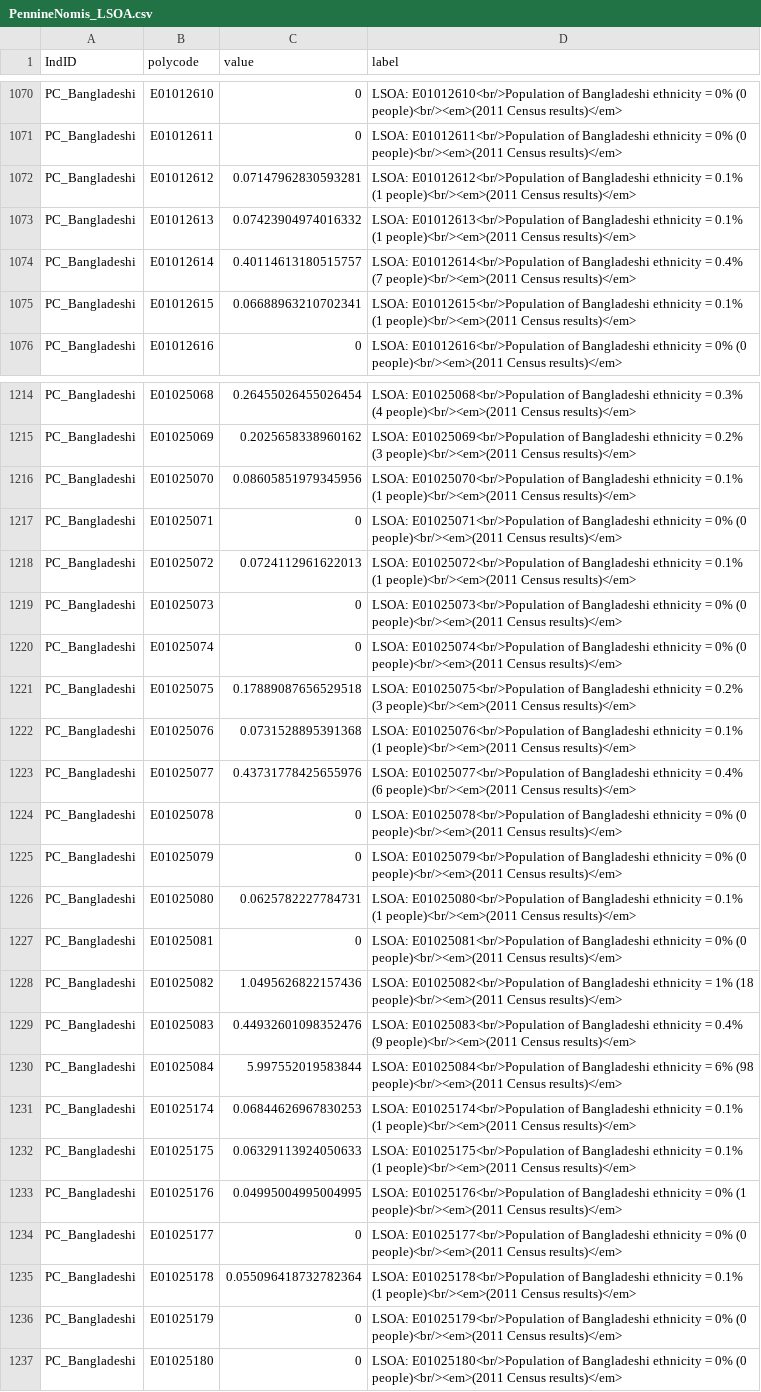
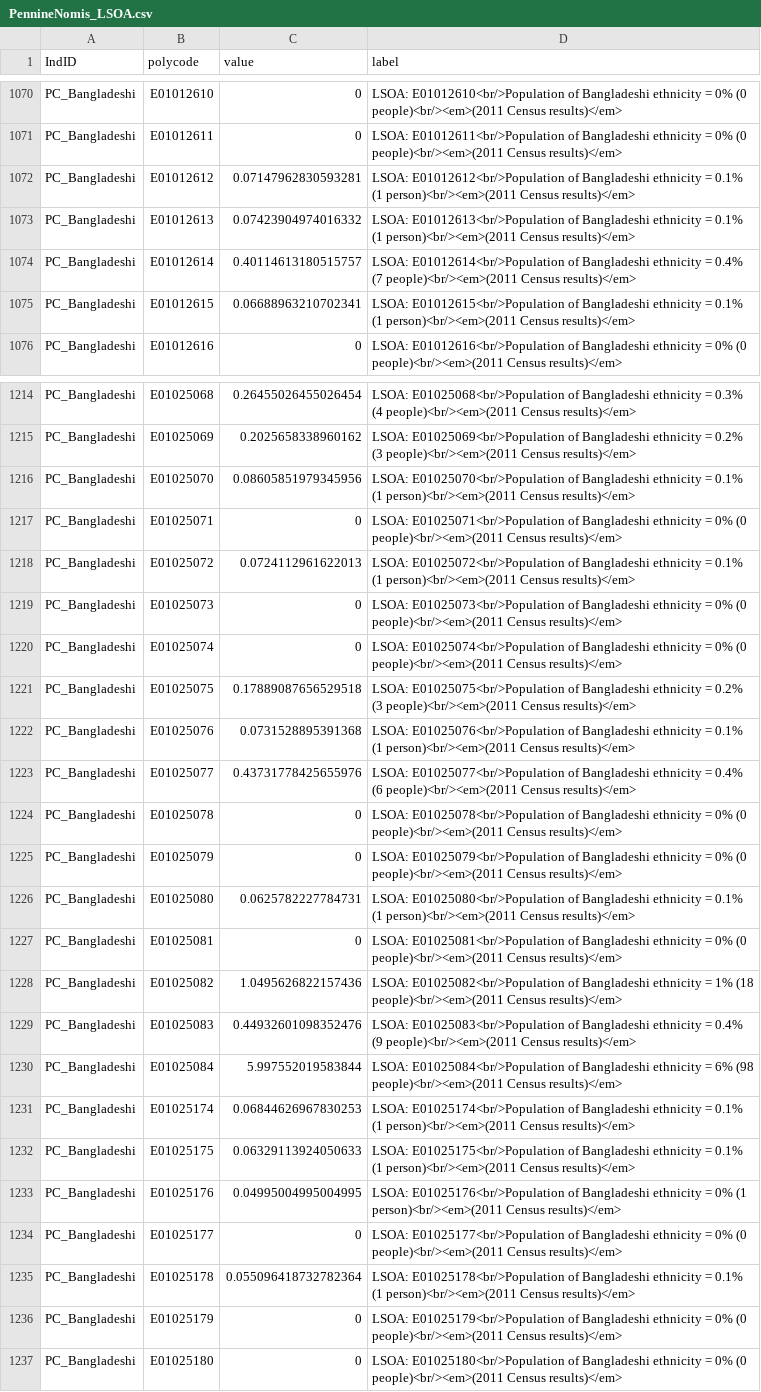
Before and after one commit to bwd-ph/mapdata, a CSV file: PennineNomis_LSOA.csv, drawn as a sheet; only a part is shown, gaps mark what is left out; the diff covers the shown part only.

```diff
--- a/PennineNomis_LSOA.csv
+++ b/PennineNomis_LSOA.csv
@@ -1071,6 +1071,6 @@ PC_Bangladeshi,E01012610,0,LSOA: E01012610<br/>Population of Bangladeshi ethnici
 PC_Bangladeshi,E01012611,0,LSOA: E01012611<br/>Population of Bangladeshi ethnicity = 0% (0 people)<br/><em>(2011 Census results)</em>
-PC_Bangladeshi,E01012612,0.07147962830593281,LSOA: E01012612<br/>Population of Bangladeshi ethnicity = 0.1% (1 people)<br/><em>(2011 Census results)</em>
-PC_Bangladeshi,E01012613,0.07423904974016332,LSOA: E01012613<br/>Population of Bangladeshi ethnicity = 0.1% (1 people)<br/><em>(2011 Census results)</em>
+PC_Bangladeshi,E01012612,0.07147962830593281,LSOA: E01012612<br/>Population of Bangladeshi ethnicity = 0.1% (1 person)<br/><em>(2011 Census results)</em>
+PC_Bangladeshi,E01012613,0.07423904974016332,LSOA: E01012613<br/>Population of Bangladeshi ethnicity = 0.1% (1 person)<br/><em>(2011 Census results)</em>
 PC_Bangladeshi,E01012614,0.40114613180515757,LSOA: E01012614<br/>Population of Bangladeshi ethnicity = 0.4% (7 people)<br/><em>(2011 Census results)</em>
-PC_Bangladeshi,E01012615,0.06688963210702341,LSOA: E01012615<br/>Population of Bangladeshi ethnicity = 0.1% (1 people)<br/><em>(2011 Census results)</em>
+PC_Bangladeshi,E01012615,0.06688963210702341,LSOA: E01012615<br/>Population of Bangladeshi ethnicity = 0.1% (1 person)<br/><em>(2011 Census results)</em>
 PC_Bangladeshi,E01012616,0,LSOA: E01012616<br/>Population of Bangladeshi ethnicity = 0% (0 people)<br/><em>(2011 Census results)</em>
@@ -1215,5 +1215,5 @@ PC_Bangladeshi,E01025068,0.26455026455026454,LSOA: E01025068<br/>Population of B
 PC_Bangladeshi,E01025069,0.2025658338960162,LSOA: E01025069<br/>Population of Bangladeshi ethnicity = 0.2% (3 people)<br/><em>(2011 Census results)</em>
-PC_Bangladeshi,E01025070,0.08605851979345956,LSOA: E01025070<br/>Population of Bangladeshi ethnicity = 0.1% (1 people)<br/><em>(2011 Census results)</em>
+PC_Bangladeshi,E01025070,0.08605851979345956,LSOA: E01025070<br/>Population of Bangladeshi ethnicity = 0.1% (1 person)<br/><em>(2011 Census results)</em>
 PC_Bangladeshi,E01025071,0,LSOA: E01025071<br/>Population of Bangladeshi ethnicity = 0% (0 people)<br/><em>(2011 Census results)</em>
-PC_Bangladeshi,E01025072,0.0724112961622013,LSOA: E01025072<br/>Population of Bangladeshi ethnicity = 0.1% (1 people)<br/><em>(2011 Census results)</em>
+PC_Bangladeshi,E01025072,0.0724112961622013,LSOA: E01025072<br/>Population of Bangladeshi ethnicity = 0.1% (1 person)<br/><em>(2011 Census results)</em>
 PC_Bangladeshi,E01025073,0,LSOA: E01025073<br/>Population of Bangladeshi ethnicity = 0% (0 people)<br/><em>(2011 Census results)</em>
@@ -1221,3 +1221,3 @@ PC_Bangladeshi,E01025074,0,LSOA: E01025074<br/>Population of Bangladeshi ethnici
 PC_Bangladeshi,E01025075,0.17889087656529518,LSOA: E01025075<br/>Population of Bangladeshi ethnicity = 0.2% (3 people)<br/><em>(2011 Census results)</em>
-PC_Bangladeshi,E01025076,0.0731528895391368,LSOA: E01025076<br/>Population of Bangladeshi ethnicity = 0.1% (1 people)<br/><em>(2011 Census results)</em>
+PC_Bangladeshi,E01025076,0.0731528895391368,LSOA: E01025076<br/>Population of Bangladeshi ethnicity = 0.1% (1 person)<br/><em>(2011 Census results)</em>
 PC_Bangladeshi,E01025077,0.43731778425655976,LSOA: E01025077<br/>Population of Bangladeshi ethnicity = 0.4% (6 people)<br/><em>(2011 Census results)</em>
@@ -1225,3 +1225,3 @@ PC_Bangladeshi,E01025078,0,LSOA: E01025078<br/>Population of Bangladeshi ethnici
 PC_Bangladeshi,E01025079,0,LSOA: E01025079<br/>Population of Bangladeshi ethnicity = 0% (0 people)<br/><em>(2011 Census results)</em>
-PC_Bangladeshi,E01025080,0.0625782227784731,LSOA: E01025080<br/>Population of Bangladeshi ethnicity = 0.1% (1 people)<br/><em>(2011 Census results)</em>
+PC_Bangladeshi,E01025080,0.0625782227784731,LSOA: E01025080<br/>Population of Bangladeshi ethnicity = 0.1% (1 person)<br/><em>(2011 Census results)</em>
 PC_Bangladeshi,E01025081,0,LSOA: E01025081<br/>Population of Bangladeshi ethnicity = 0% (0 people)<br/><em>(2011 Census results)</em>
@@ -1230,7 +1230,7 @@ PC_Bangladeshi,E01025083,0.44932601098352476,LSOA: E01025083<br/>Population of B
 PC_Bangladeshi,E01025084,5.997552019583844,LSOA: E01025084<br/>Population of Bangladeshi ethnicity = 6% (98 people)<br/><em>(2011 Census results)</em>
-PC_Bangladeshi,E01025174,0.06844626967830253,LSOA: E01025174<br/>Population of Bangladeshi ethnicity = 0.1% (1 people)<br/><em>(2011 Census results)</em>
-PC_Bangladeshi,E01025175,0.06329113924050633,LSOA: E01025175<br/>Population of Bangladeshi ethnicity = 0.1% (1 people)<br/><em>(2011 Census results)</em>
-PC_Bangladeshi,E01025176,0.04995004995004995,LSOA: E01025176<br/>Population of Bangladeshi ethnicity = 0% (1 people)<br/><em>(2011 Census results)</em>
+PC_Bangladeshi,E01025174,0.06844626967830253,LSOA: E01025174<br/>Population of Bangladeshi ethnicity = 0.1% (1 person)<br/><em>(2011 Census results)</em>
+PC_Bangladeshi,E01025175,0.06329113924050633,LSOA: E01025175<br/>Population of Bangladeshi ethnicity = 0.1% (1 person)<br/><em>(2011 Census results)</em>
+PC_Bangladeshi,E01025176,0.04995004995004995,LSOA: E01025176<br/>Population of Bangladeshi ethnicity = 0% (1 person)<br/><em>(2011 Census results)</em>
 PC_Bangladeshi,E01025177,0,LSOA: E01025177<br/>Population of Bangladeshi ethnicity = 0% (0 people)<br/><em>(2011 Census results)</em>
-PC_Bangladeshi,E01025178,0.055096418732782364,LSOA: E01025178<br/>Population of Bangladeshi ethnicity = 0.1% (1 people)<br/><em>(2011 Census results)</em>
+PC_Bangladeshi,E01025178,0.055096418732782364,LSOA: E01025178<br/>Population of Bangladeshi ethnicity = 0.1% (1 person)<br/><em>(2011 Census results)</em>
 PC_Bangladeshi,E01025179,0,LSOA: E01025179<br/>Population of Bangladeshi ethnicity = 0% (0 people)<br/><em>(2011 Census results)</em>
```
Also changed, not shown: 122 edited cells elsewhere in this file, Metadata.csv, 1 other file.
